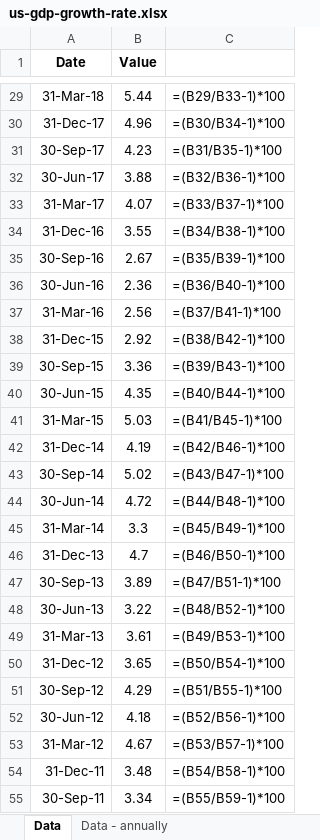
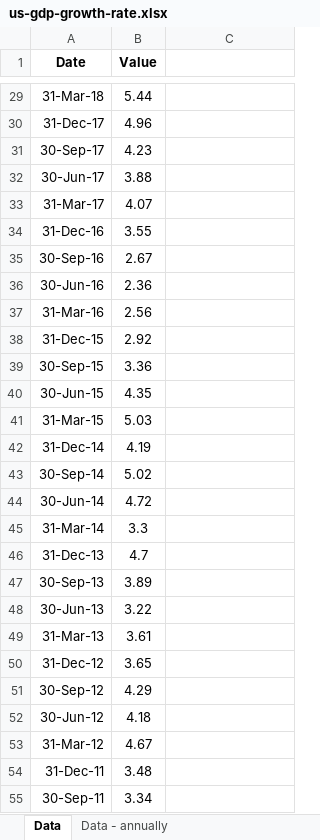
Before and after one commit to mcleancapital/realcpi, an Excel workbook: data/us-gdp-growth-rate.xlsx, sheet Data, drawn as a sheet; only a part is shown, gaps mark what is left out; values as stored, in another font and other column widths than the file's, no borders; formulas without a stored value are shown as written; the diff covers the shown part only; the diff names each change by its address in the sheet, - before the commit and + after, or states it on an @@ line.

```diff
--- a/data/us-gdp-growth-rate.xlsx (sheet Data)
+++ b/data/us-gdp-growth-rate.xlsx (sheet Data)
-C29: =(B29/B33-1)*100
+C29: (empty)
-C30: =(B30/B34-1)*100
+C30: (empty)
-C31: =(B31/B35-1)*100
+C31: (empty)
-C32: =(B32/B36-1)*100
+C32: (empty)
-C33: =(B33/B37-1)*100
+C33: (empty)
-C34: =(B34/B38-1)*100
+C34: (empty)
-C35: =(B35/B39-1)*100
+C35: (empty)
-C36: =(B36/B40-1)*100
+C36: (empty)
-C37: =(B37/B41-1)*100
+C37: (empty)
-C38: =(B38/B42-1)*100
+C38: (empty)
-C39: =(B39/B43-1)*100
+C39: (empty)
-C40: =(B40/B44-1)*100
+C40: (empty)
-C41: =(B41/B45-1)*100
+C41: (empty)
-C42: =(B42/B46-1)*100
+C42: (empty)
-C43: =(B43/B47-1)*100
+C43: (empty)
-C44: =(B44/B48-1)*100
+C44: (empty)
-C45: =(B45/B49-1)*100
+C45: (empty)
-C46: =(B46/B50-1)*100
+C46: (empty)
-C47: =(B47/B51-1)*100
+C47: (empty)
-C48: =(B48/B52-1)*100
+C48: (empty)
-C49: =(B49/B53-1)*100
+C49: (empty)
-C50: =(B50/B54-1)*100
+C50: (empty)
-C51: =(B51/B55-1)*100
+C51: (empty)
-C52: =(B52/B56-1)*100
+C52: (empty)
-C53: =(B53/B57-1)*100
+C53: (empty)
-C54: =(B54/B58-1)*100
+C54: (empty)
-C55: =(B55/B59-1)*100
+C55: (empty)
```
Also changed, not shown: 1 added row, 1 removed row and 282 edited cells elsewhere in this sheet, sheet Data - annually.
